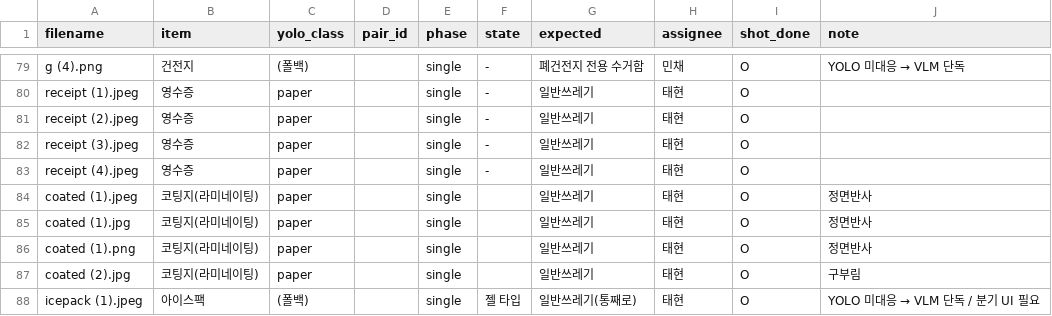
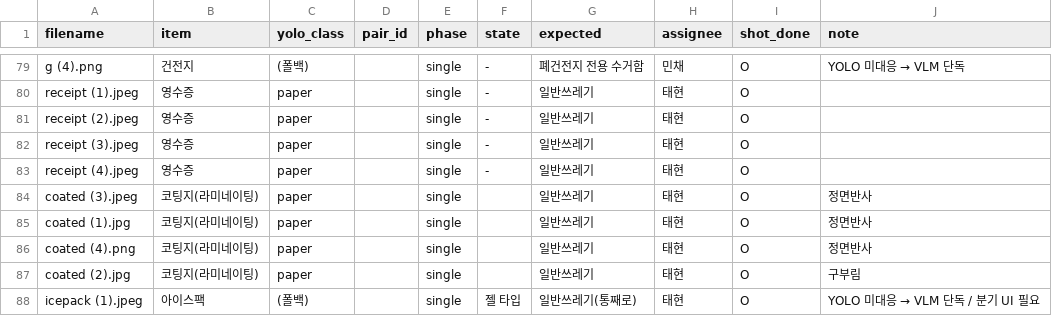
Before and after one commit to kth020829-cell/ICT_competition, a CSV file: ai-service/eval_frozen/eval_frozen_labels.csv, drawn as a sheet; only a part is shown, gaps mark what is left out.

```diff
--- a/ai-service/eval_frozen/eval_frozen_labels.csv
+++ b/ai-service/eval_frozen/eval_frozen_labels.csv
@@ -83,5 +83,5 @@ receipt (3).jpeg,영수증,paper,,single,-,일반쓰레기,태현,O,
 receipt (4).jpeg,영수증,paper,,single,-,일반쓰레기,태현,O,
-coated (1).jpeg,코팅지(라미네이팅),paper,,single,,일반쓰레기,태현,O,정면반사
+coated (3).jpeg,코팅지(라미네이팅),paper,,single,,일반쓰레기,태현,O,정면반사
 coated (1).jpg,코팅지(라미네이팅),paper,,single,,일반쓰레기,태현,O,정면반사
-coated (1).png,코팅지(라미네이팅),paper,,single,,일반쓰레기,태현,O,정면반사
+coated (4).png,코팅지(라미네이팅),paper,,single,,일반쓰레기,태현,O,정면반사
 coated (2).jpg,코팅지(라미네이팅),paper,,single,,일반쓰레기,태현,O,구부림
```
